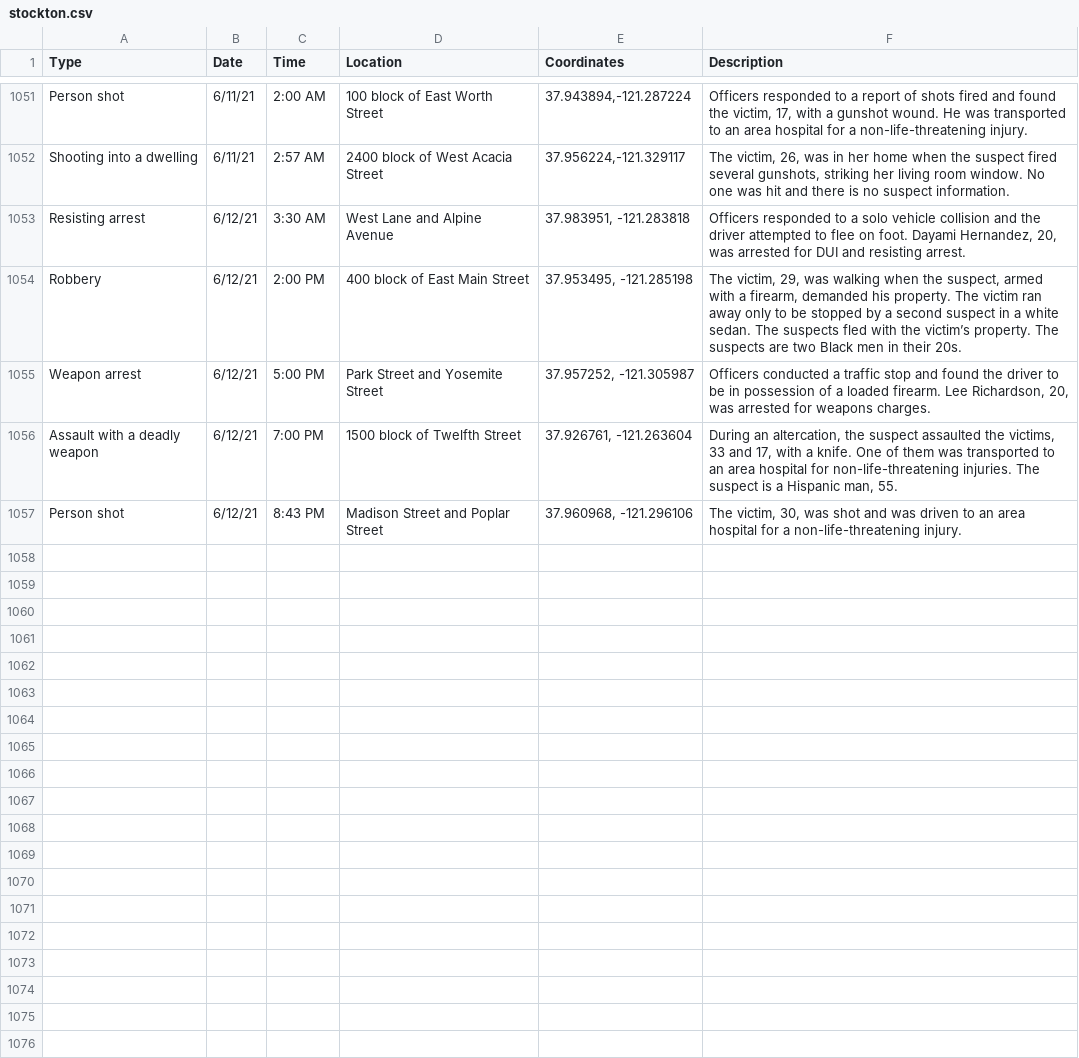
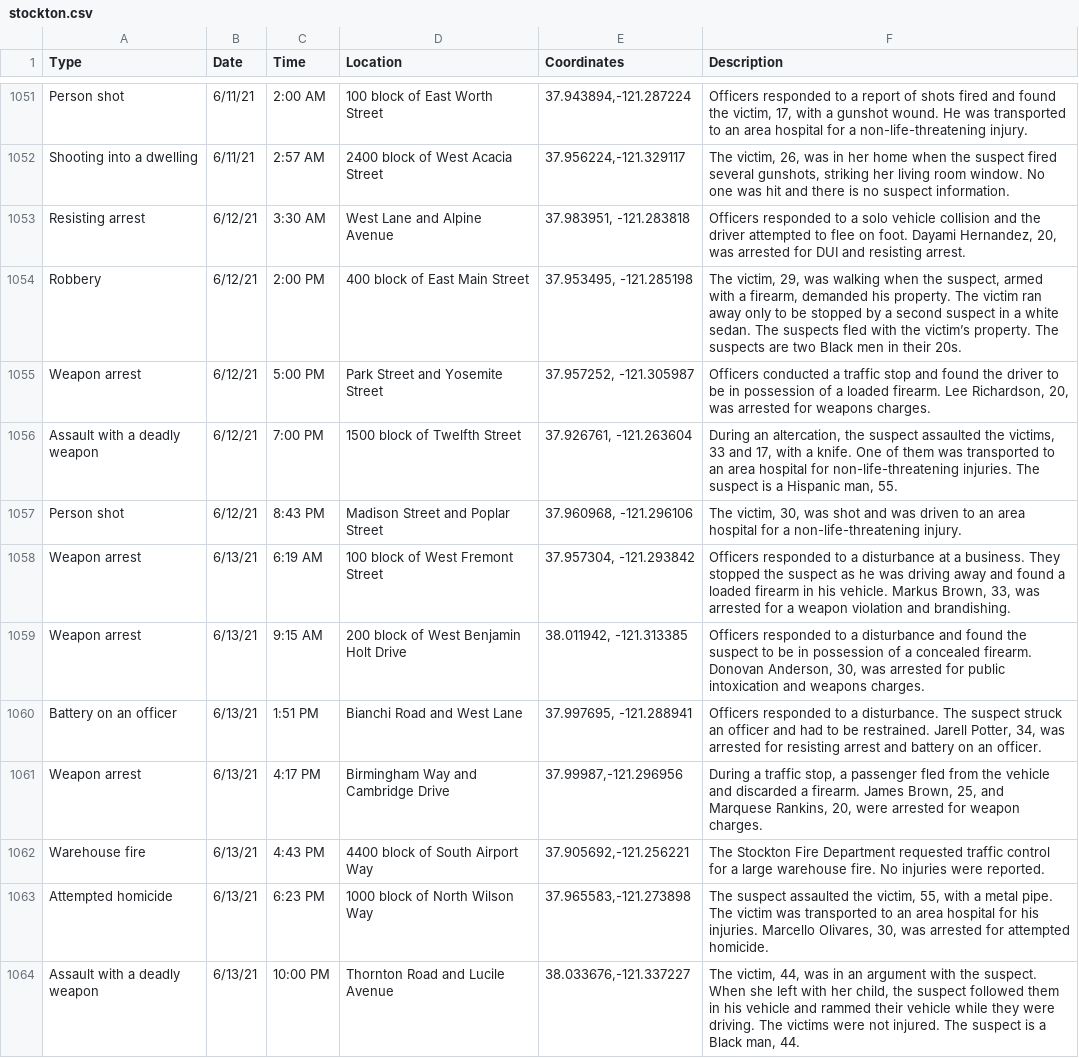
Before and after one commit to miriamwaldvogel/209politics, a CSV file: projects/crimemaps/data/stockton.csv, drawn as a sheet; only a part is shown, gaps mark what is left out.

```diff
--- a/projects/crimemaps/data/stockton.csv
+++ b/projects/crimemaps/data/stockton.csv
@@ -1057 +1057,8 @@ Assault with a deadly weapon,6/12/21,7:00 PM,1500 block of Twelfth Street,"37.92
 Person shot,6/12/21,8:43 PM,Madison Street and Poplar Street,"37.960968, -121.296106","The victim, 30, was shot and was driven to an area hospital for a non-life-threatening injury."
+Weapon arrest,6/13/21,6:19 AM,100 block of West Fremont Street,"37.957304, -121.293842","Officers responded to a disturbance at a business. They stopped the suspect as he was driving away and found a loaded firearm in his vehicle. Markus Brown, 33, was arrested for a weapon violation and brandishing."
+Weapon arrest,6/13/21,9:15 AM,200 block of West Benjamin Holt Drive,"38.011942, -121.313385","Officers responded to a disturbance and found the suspect to be in possession of a concealed firearm. Donovan Anderson, 30, was arrested for public intoxication and weapons charges."
+Battery on an officer,6/13/21,1:51 PM,Bianchi Road and West Lane,"37.997695, -121.288941","Officers responded to a disturbance. The suspect struck an officer and had to be restrained. Jarell Potter, 34, was arrested for resisting arrest and battery on an officer."
+Weapon arrest,6/13/21,4:17 PM,Birmingham Way and Cambridge Drive,"37.99987,-121.296956","During a traffic stop, a passenger fled from the vehicle and discarded a firearm. James Brown, 25, and Marquese Rankins, 20, were arrested for weapon charges."
+Warehouse fire,6/13/21,4:43 PM,4400 block of South Airport Way,"37.905692,-121.256221",The Stockton Fire Department requested traffic control for a large warehouse fire. No injuries were reported.
+Attempted homicide,6/13/21,6:23 PM,1000 block of North Wilson Way,"37.965583,-121.273898","The suspect assaulted the victim, 55, with a metal pipe. The victim was transported to an area hospital for his injuries. Marcello Olivares, 30, was arrested for attempted homicide."
+Assault with a deadly weapon,6/13/21,10:00 PM,Thornton Road and Lucile Avenue,"38.033676,-121.337227","The victim, 44, was in an argument with the suspect. When she left with her child, the suspect followed them in his vehicle and rammed their vehicle while they were driving. The victims were not injured. The suspect is a Black man, 44."
```
Also changed, not shown: 3 other files.
